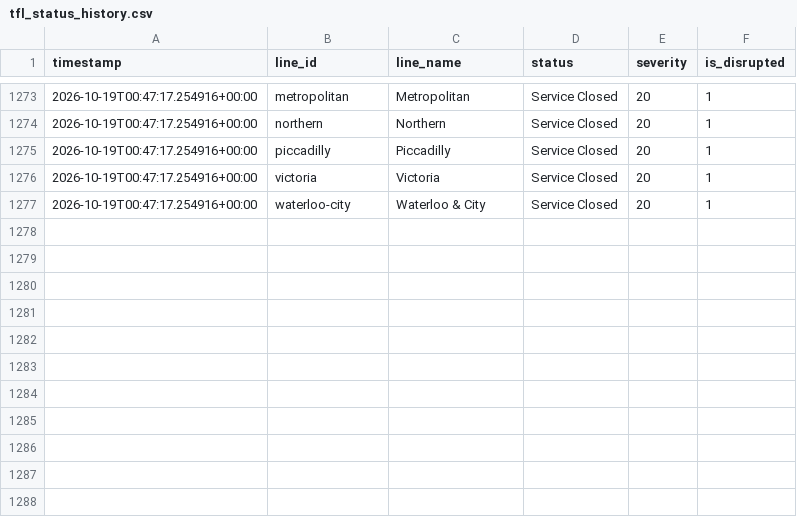
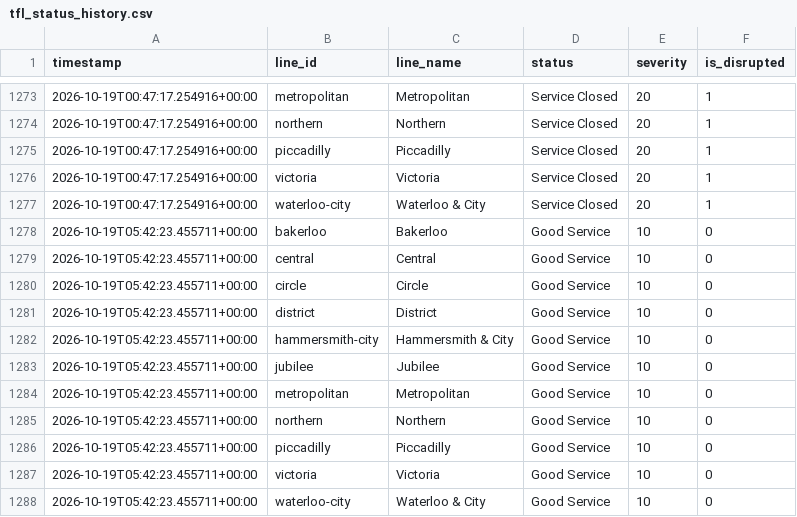
Before and after one commit to MFaisal077/TFL-Analaysis-Project, a CSV file: data/tfl_status_history.csv, drawn as a sheet; only a part is shown, gaps mark what is left out; the diff names each change by its address in the sheet, - before the commit and + after, or states it on an @@ line.

```diff
--- a/data/tfl_status_history.csv
+++ b/data/tfl_status_history.csv
+row 1278: 2026-10-19T05:42:23.455711+00:00 | bakerloo | Bakerloo | Good Service | 10 | 0
+row 1279: 2026-10-19T05:42:23.455711+00:00 | central | Central | Good Service | 10 | 0
+row 1280: 2026-10-19T05:42:23.455711+00:00 | circle | Circle | Good Service | 10 | 0
+row 1281: 2026-10-19T05:42:23.455711+00:00 | district | District | Good Service | 10 | 0
+row 1282: 2026-10-19T05:42:23.455711+00:00 | hammersmith-city | Hammersmith & City | Good Service | 10 | 0
+row 1283: 2026-10-19T05:42:23.455711+00:00 | jubilee | Jubilee | Good Service | 10 | 0
+row 1284: 2026-10-19T05:42:23.455711+00:00 | metropolitan | Metropolitan | Good Service | 10 | 0
+row 1285: 2026-10-19T05:42:23.455711+00:00 | northern | Northern | Good Service | 10 | 0
+row 1286: 2026-10-19T05:42:23.455711+00:00 | piccadilly | Piccadilly | Good Service | 10 | 0
+row 1287: 2026-10-19T05:42:23.455711+00:00 | victoria | Victoria | Good Service | 10 | 0
+row 1288: 2026-10-19T05:42:23.455711+00:00 | waterloo-city | Waterloo & City | Good Service | 10 | 0
```
Also changed, not shown: 1 other file.
